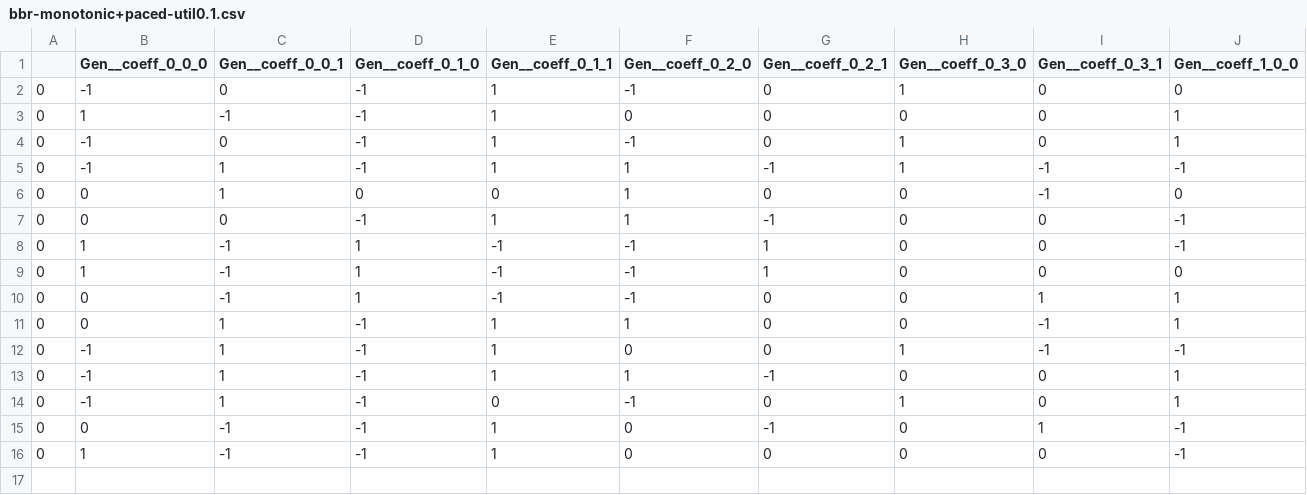
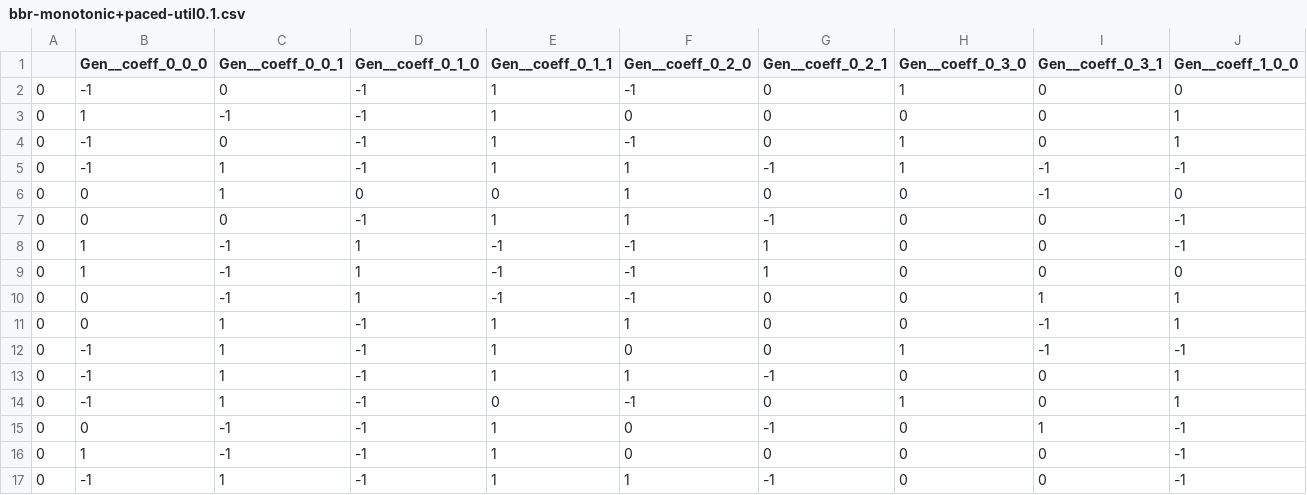
Before and after one commit to 108anup/ccmatic, a CSV file: logs/assumptions_that_fix_cca/bbr/non-periodic/bbr-monotonic+paced-util0.1.csv, drawn as a sheet; only a part is shown; rows hold the shown columns only; the diff names each change by its address in the sheet, - before the commit and + after, or states it on an @@ line.

```diff
--- a/logs/assumptions_that_fix_cca/bbr/non-periodic/bbr-monotonic+paced-util0.1.csv
+++ b/logs/assumptions_that_fix_cca/bbr/non-periodic/bbr-monotonic+paced-util0.1.csv
+row 17: 0 | -1 | 1 | -1 | 1 | 1 | -1 | 0 | 0 | -1
```
Also changed, not shown: logs/assumptions_that_fix_cca/bbr/non-periodic/bbr-monotonic+paced-util0.45.csv, logs/assumptions_that_fix_cca/copa/non-periodic/copa-monotonic+paced-util0.1.csv, 2 other files.
